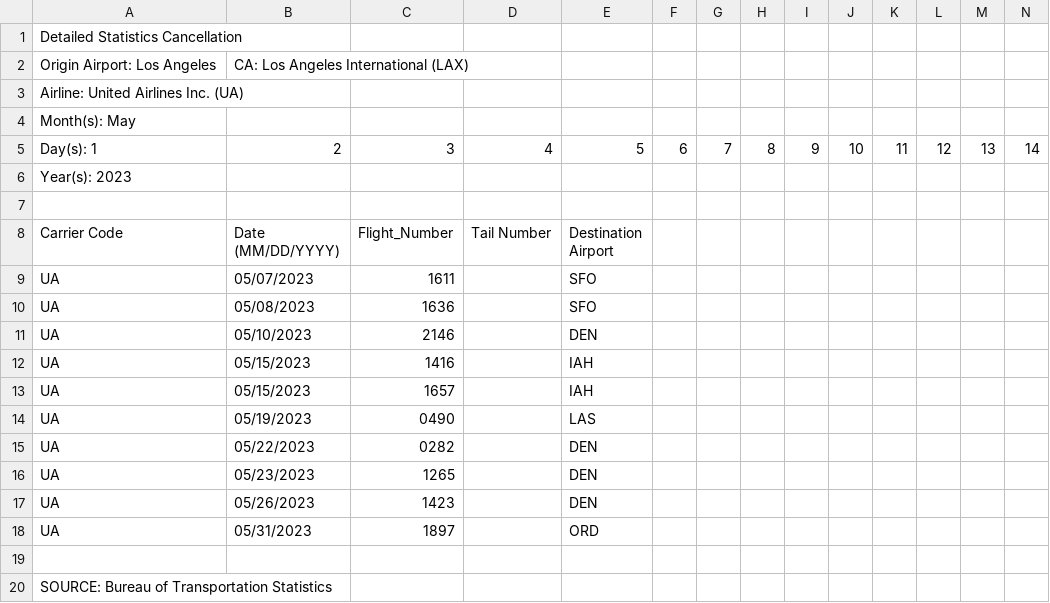
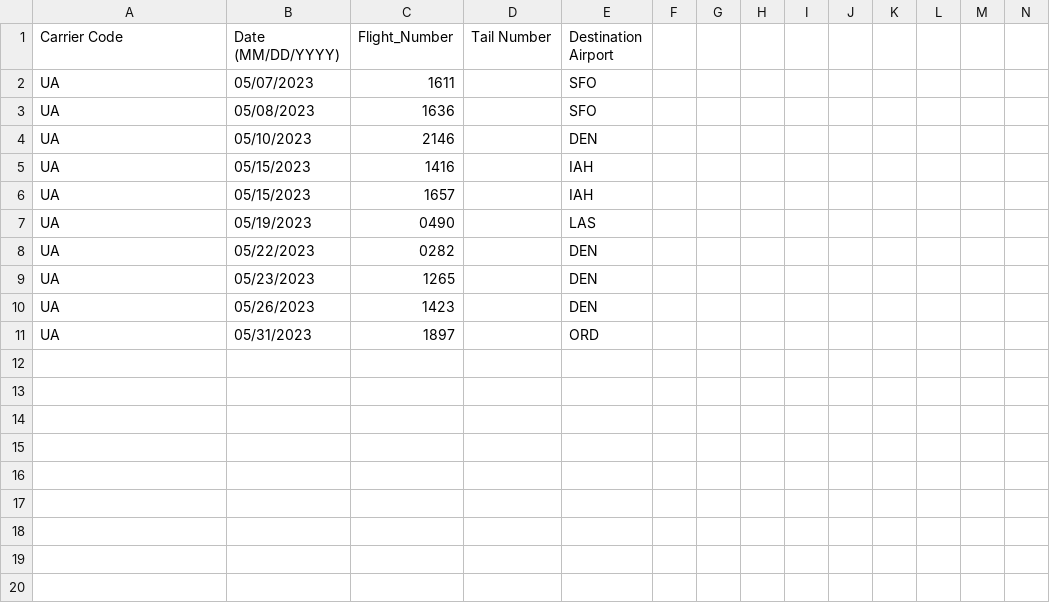
Before and after one commit to MdeyAnalytics/Data, a CSV file: Detailed_Statistics_Cancellation_May2023_LAX_UnitedAirlines.csv, drawn as a sheet; only a part is shown; rows hold the shown columns only; the diff names each change by its address in the sheet, - before the commit and + after, or states it on an @@ line.

Commit message:
Update Detailed_Statistics_Cancellation_May2023_LAX_UnitedAirlines.csv

```diff
--- a/Detailed_Statistics_Cancellation_May2023_LAX_UnitedAirlines.csv
+++ b/Detailed_Statistics_Cancellation_May2023_LAX_UnitedAirlines.csv
-row 1: Detailed Statistics Cancellation
-row 2: Origin Airport: Los Angeles | CA: Los Angeles International (LAX)
-row 3: Airline: United Airlines Inc. (UA)
-row 4: Month(s): May
-row 5: Day(s): 1 | 2 | 3 | 4 | 5 | 6 | 7 | 8 | 9 | 10 | 11 | 12 | 13 | 14
-row 6: Year(s): 2023
-row 7: (empty)
-row 19: (empty)
-row 20: SOURCE: Bureau of Transportation Statistics
```
